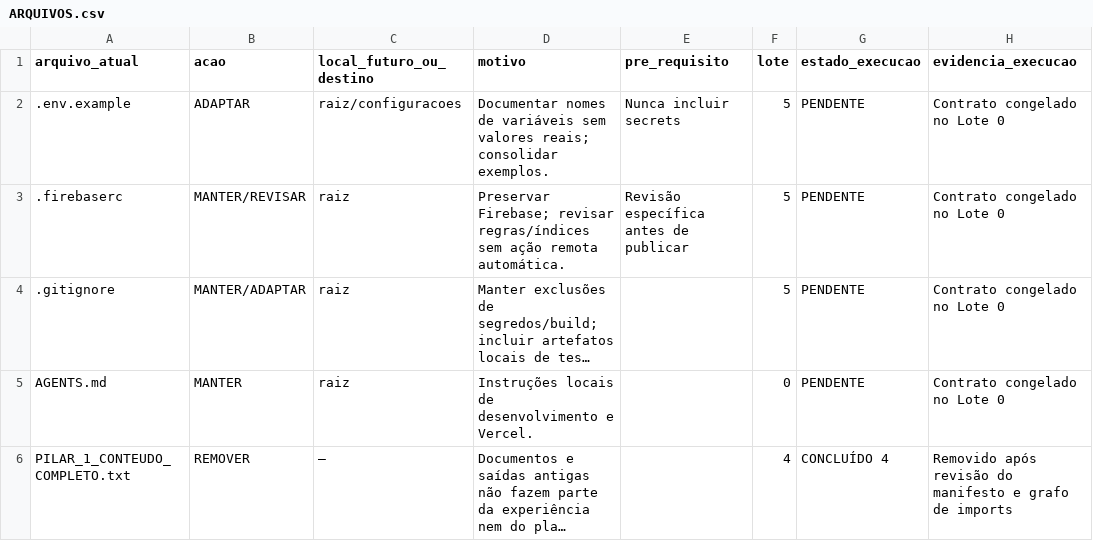
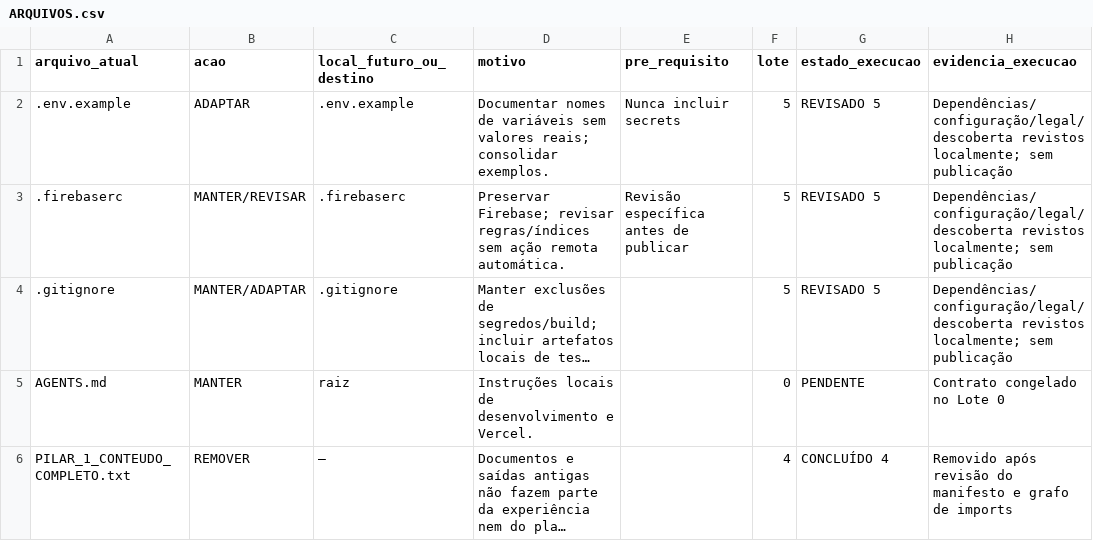
Before and after one commit to Roger-NL/sistemaselsegredo, a CSV file: docs/plano-nova-demo/ARQUIVOS.csv, drawn as a sheet; only a part is shown; long unchanged cells end in …; the diff covers the shown part only; the diff names each change by its address in the sheet, - before the commit and + after, or states it on an @@ line.

Commit message:
chore: clean assets dependencies legal and reserved auth contracts

```diff
--- a/docs/plano-nova-demo/ARQUIVOS.csv
+++ b/docs/plano-nova-demo/ARQUIVOS.csv
-C2 (local_futuro_ou_destino): raiz/configuracoes
+C2 (local_futuro_ou_destino): .env.example
-G2:G4 (estado_execucao): PENDENTE
+G2:G4 (estado_execucao): REVISADO 5
-H2:H4 (evidencia_execucao): Contrato congelado no Lote 0
+H2:H4 (evidencia_execucao): Dependências/configuração/legal/descoberta revistos localmente; sem publicação
-C3 (local_futuro_ou_destino): raiz
+C3 (local_futuro_ou_destino): .firebaserc
-C4 (local_futuro_ou_destino): raiz
+C4 (local_futuro_ou_destino): .gitignore
```
Also changed, not shown: 2 added rows and 119 edited cells elsewhere in this file, docs/plano-nova-demo/ROTAS.csv, 42 other files.
